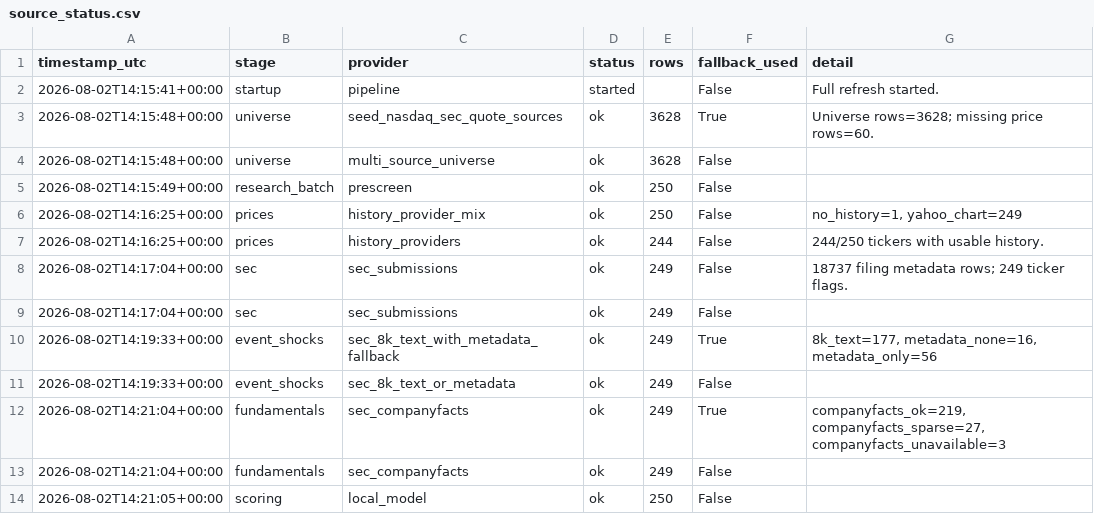
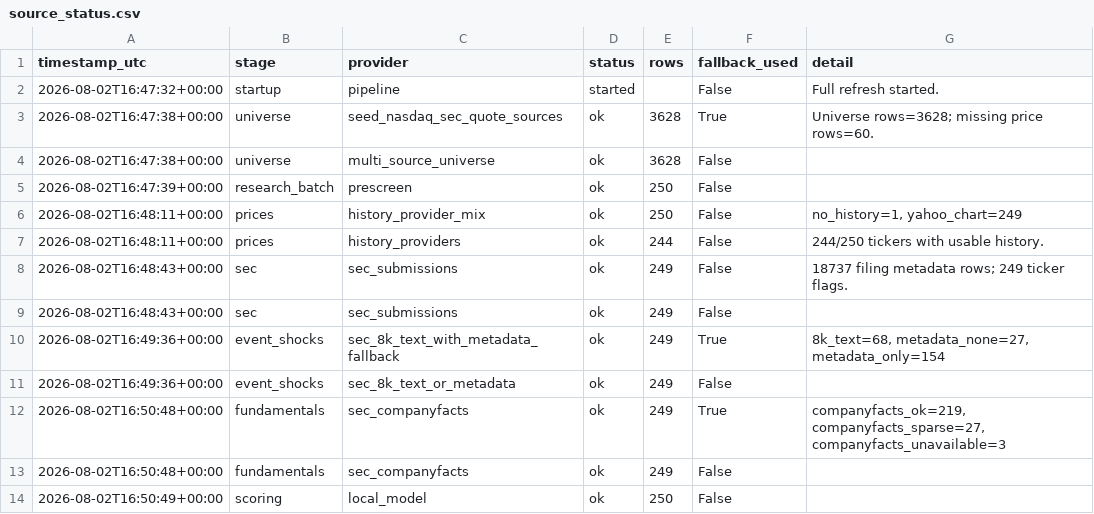
Before and after one commit to Kastnermj/mysterymachine, a CSV file: data/processed/source_status.csv, drawn as a sheet.

```diff
--- a/data/processed/source_status.csv
+++ b/data/processed/source_status.csv
@@ -1,14 +1,14 @@
 timestamp_utc,stage,provider,status,rows,fallback_used,detail
-2026-08-02T14:15:41+00:00,startup,pipeline,started,,False,Full refresh started.
-2026-08-02T14:15:48+00:00,universe,seed_nasdaq_sec_quote_sources,ok,3628,True,Universe rows=3628; missing price rows=60.
-2026-08-02T14:15:48+00:00,universe,multi_source_universe,ok,3628,False,
-2026-08-02T14:15:49+00:00,research_batch,prescreen,ok,250,False,
-2026-08-02T14:16:25+00:00,prices,history_provider_mix,ok,250,False,"no_history=1, yahoo_chart=249"
-2026-08-02T14:16:25+00:00,prices,history_providers,ok,244,False,244/250 tickers with usable history.
-2026-08-02T14:17:04+00:00,sec,sec_submissions,ok,249,False,18737 filing metadata rows; 249 ticker flags.
-2026-08-02T14:17:04+00:00,sec,sec_submissions,ok,249,False,
-2026-08-02T14:19:33+00:00,event_shocks,sec_8k_text_with_metadata_fallback,ok,249,True,"8k_text=177, metadata_none=16, metadata_only=56"
-2026-08-02T14:19:33+00:00,event_shocks,sec_8k_text_or_metadata,ok,249,False,
-2026-08-02T14:21:04+00:00,fundamentals,sec_companyfacts,ok,249,True,"companyfacts_ok=219, companyfacts_sparse=27, companyfacts_unavailable=3"
-2026-08-02T14:21:04+00:00,fundamentals,sec_companyfacts,ok,249,False,
-2026-08-02T14:21:05+00:00,scoring,local_model,ok,250,False,
+2026-08-02T16:47:32+00:00,startup,pipeline,started,,False,Full refresh started.
+2026-08-02T16:47:38+00:00,universe,seed_nasdaq_sec_quote_sources,ok,3628,True,Universe rows=3628; missing price rows=60.
+2026-08-02T16:47:38+00:00,universe,multi_source_universe,ok,3628,False,
+2026-08-02T16:47:39+00:00,research_batch,prescreen,ok,250,False,
+2026-08-02T16:48:11+00:00,prices,history_provider_mix,ok,250,False,"no_history=1, yahoo_chart=249"
+2026-08-02T16:48:11+00:00,prices,history_providers,ok,244,False,244/250 tickers with usable history.
+2026-08-02T16:48:43+00:00,sec,sec_submissions,ok,249,False,18737 filing metadata rows; 249 ticker flags.
+2026-08-02T16:48:43+00:00,sec,sec_submissions,ok,249,False,
+2026-08-02T16:49:36+00:00,event_shocks,sec_8k_text_with_metadata_fallback,ok,249,True,"8k_text=68, metadata_none=27, metadata_only=154"
+2026-08-02T16:49:36+00:00,event_shocks,sec_8k_text_or_metadata,ok,249,False,
+2026-08-02T16:50:48+00:00,fundamentals,sec_companyfacts,ok,249,True,"companyfacts_ok=219, companyfacts_sparse=27, companyfacts_unavailable=3"
+2026-08-02T16:50:48+00:00,fundamentals,sec_companyfacts,ok,249,False,
+2026-08-02T16:50:49+00:00,scoring,local_model,ok,250,False,
```
Also changed, not shown: data/processed/price_history_features.csv, data/processed/research_batch.csv, 7 other files.
